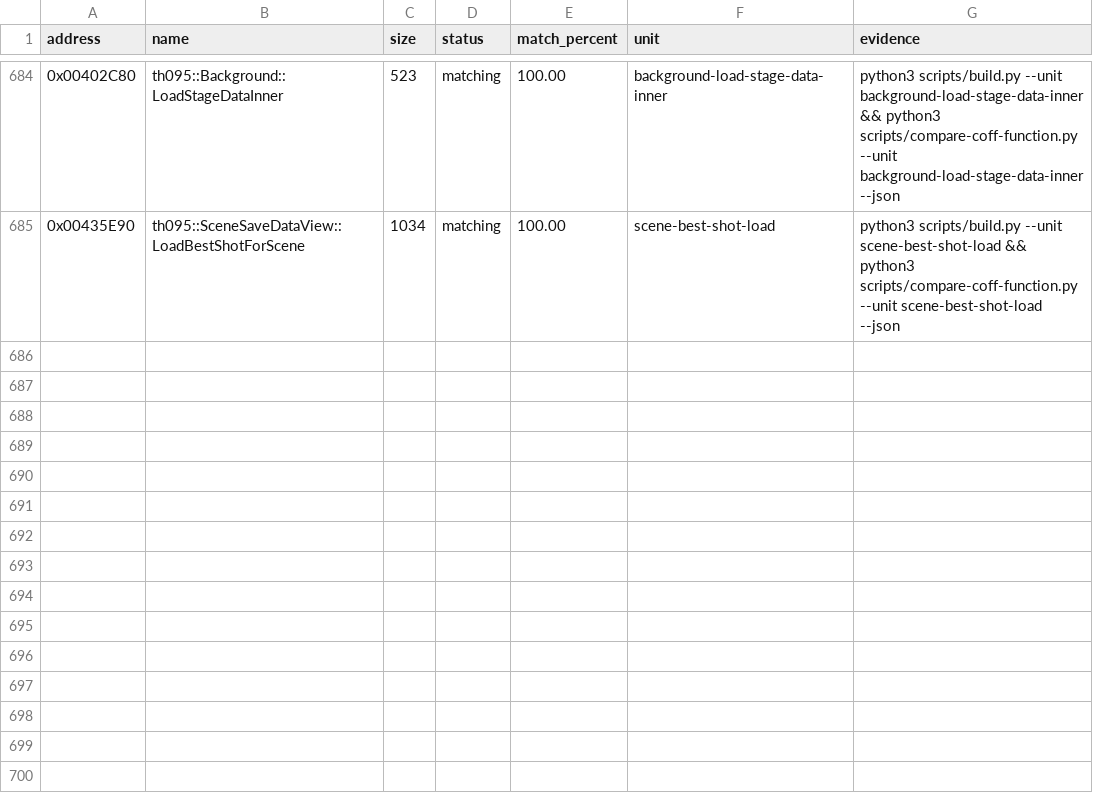
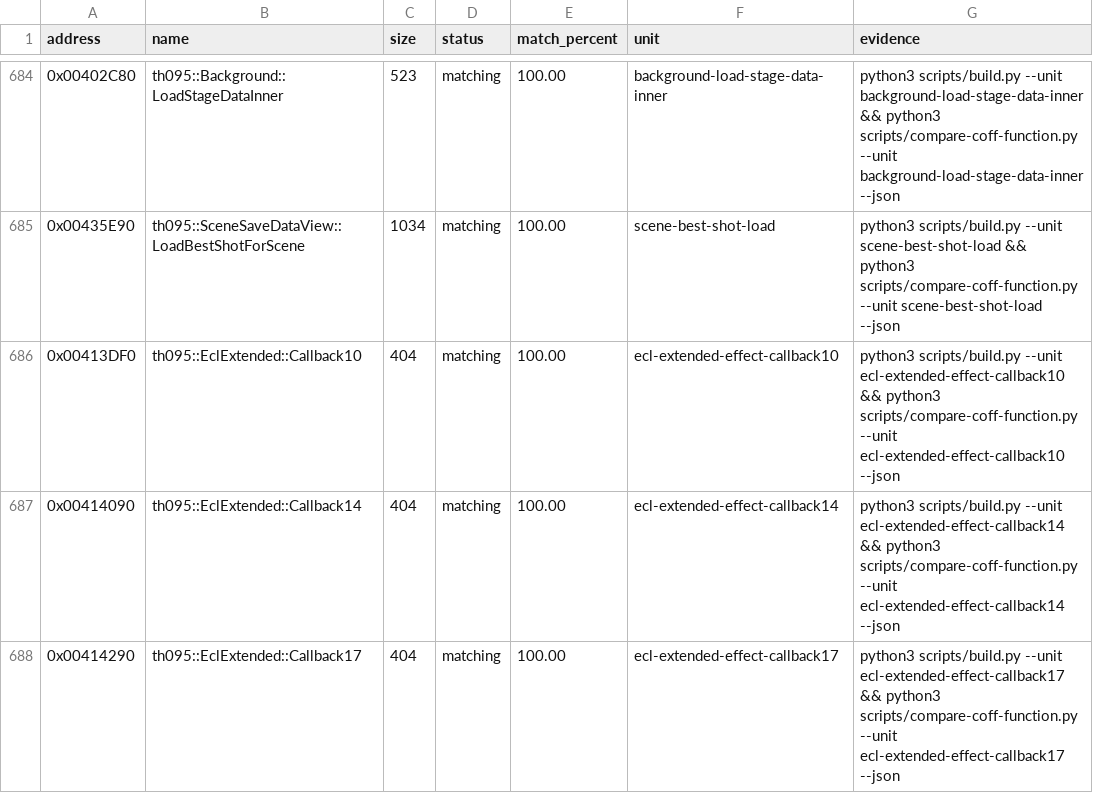
Before and after one commit to N0zoM1z0/th095, a CSV file: config/matches.csv, drawn as a sheet; only a part is shown, gaps mark what is left out.

Commit message:
gpt-web: match extended ecl effect callbacks exactly

```diff
--- a/config/matches.csv
+++ b/config/matches.csv
@@ -685 +685,4 @@ address,name,size,status,match_percent,unit,evidence
 0x00435E90,th095::SceneSaveDataView::LoadBestShotForScene,1034,matching,100.00,scene-best-shot-load,python3 scripts/build.py --unit scene-best-shot-load && python3 scripts/compare-coff-function.py --unit scene-best-shot-load --json
+0x00413DF0,th095::EclExtended::Callback10,404,matching,100.00,ecl-extended-effect-callback10,python3 scripts/build.py --unit ecl-extended-effect-callback10 && python3 scripts/compare-coff-function.py --unit ecl-extended-effect-callback10 --json
+0x00414090,th095::EclExtended::Callback14,404,matching,100.00,ecl-extended-effect-callback14,python3 scripts/build.py --unit ecl-extended-effect-callback14 && python3 scripts/compare-coff-function.py --unit ecl-extended-effect-callback14 --json
+0x00414290,th095::EclExtended::Callback17,404,matching,100.00,ecl-extended-effect-callback17,python3 scripts/build.py --unit ecl-extended-effect-callback17 && python3 scripts/compare-coff-function.py --unit ecl-extended-effect-callback17 --json
```
Also changed, not shown: config/function-origins.csv, config/functions.csv, 10 other files.
